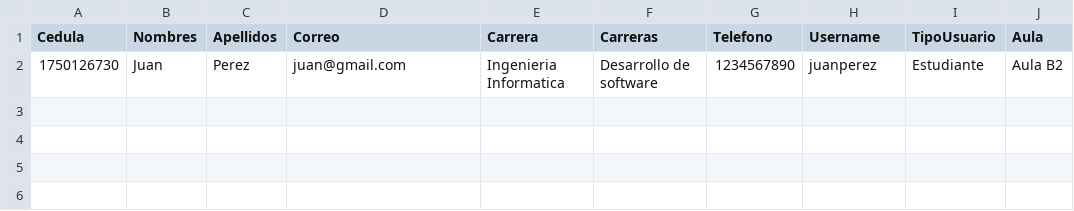
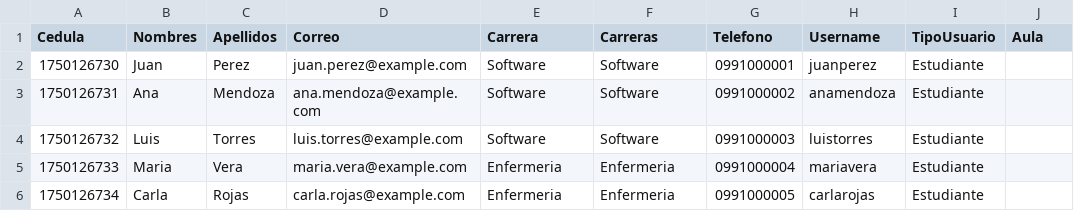
Before and after one commit to CrisV115/Proyecto_lenguaje_II, a CSV file: estudiantes.csv, drawn as a sheet.

Commit message:
Aulas cambios

```diff
--- a/estudiantes.csv
+++ b/estudiantes.csv
@@ -1,2 +1,6 @@
 Cedula;Nombres;Apellidos;Correo;Carrera;Carreras;Telefono;Username;TipoUsuario;Aula
-1750126730;Juan;Perez;juan@gmail.com;Ingenieria Informatica;Desarrollo de software;1234567890;juanperez;Estudiante;Aula B2
+1750126730;Juan;Perez;juan.perez@example.com;Software;Software;0991000001;juanperez;Estudiante;
+1750126731;Ana;Mendoza;ana.mendoza@example.com;Software;Software;0991000002;anamendoza;Estudiante;
+1750126732;Luis;Torres;luis.torres@example.com;Software;Software;0991000003;luistorres;Estudiante;
+1750126733;Maria;Vera;maria.vera@example.com;Enfermeria;Enfermeria;0991000004;mariavera;Estudiante;
+1750126734;Carla;Rojas;carla.rojas@example.com;Enfermeria;Enfermeria;0991000005;carlarojas;Estudiante;
```
Also changed, not shown: 26 other files.
